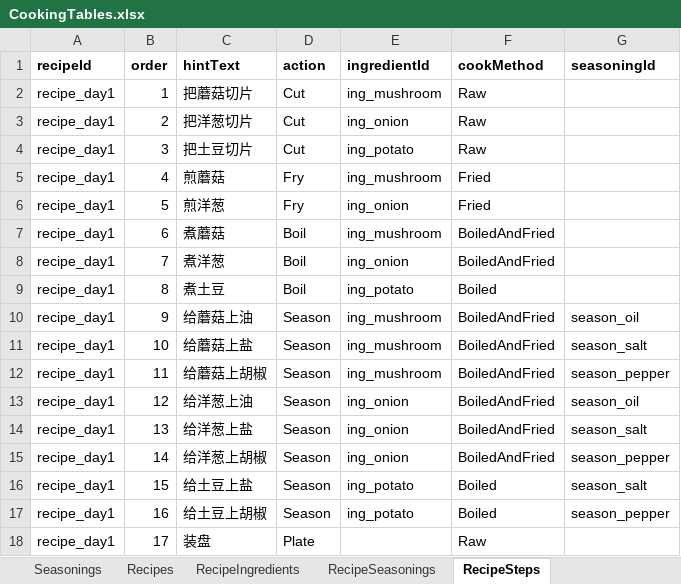
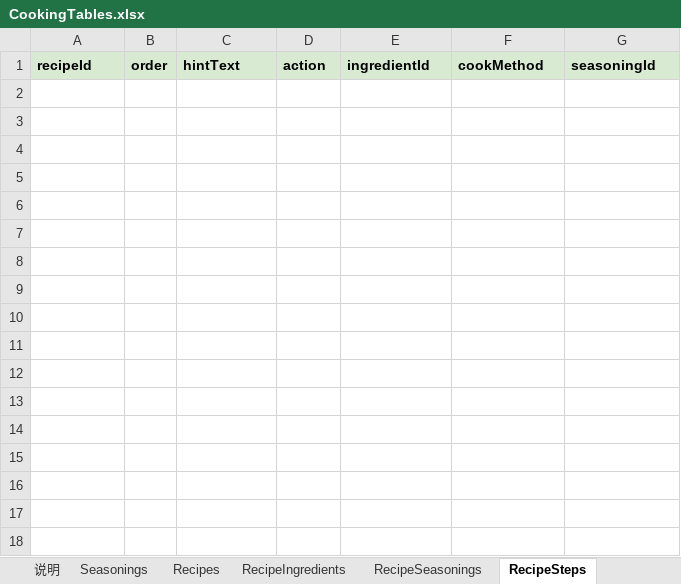
Before and after one commit to tujiali53-alt/TGJ_music, an Excel workbook: CookingClient/Assets/_Project/Data/Tables/CookingTables.xlsx, sheet RecipeSteps, drawn as a sheet; values as stored, in another font and other column widths than the file's, no borders; the diff names each change by its address in the sheet, - before the commit and + after, or states it on an @@ line.

```diff
--- a/CookingClient/Assets/_Project/Data/Tables/CookingTables.xlsx (sheet RecipeSteps)
+++ b/CookingClient/Assets/_Project/Data/Tables/CookingTables.xlsx (sheet RecipeSteps)
+sheet tab: 说明
-A1:G1 fill: none
+A1:G1 fill: #D9EAD3
-row 2: recipe_day1 | 1 | 把蘑菇切片 | Cut | ing_mushroom | Raw
-row 3: recipe_day1 | 2 | 把洋葱切片 | Cut | ing_onion | Raw
-row 4: recipe_day1 | 3 | 把土豆切片 | Cut | ing_potato | Raw
-row 5: recipe_day1 | 4 | 煎蘑菇 | Fry | ing_mushroom | Fried
-row 6: recipe_day1 | 5 | 煎洋葱 | Fry | ing_onion | Fried
-row 7: recipe_day1 | 6 | 煮蘑菇 | Boil | ing_mushroom | BoiledAndFried
-row 8: recipe_day1 | 7 | 煮洋葱 | Boil | ing_onion | BoiledAndFried
-row 9: recipe_day1 | 8 | 煮土豆 | Boil | ing_potato | Boiled
-row 10: recipe_day1 | 9 | 给蘑菇上油 | Season | ing_mushroom | BoiledAndFried | season_oil
-row 11: recipe_day1 | 10 | 给蘑菇上盐 | Season | ing_mushroom | BoiledAndFried | season_salt
-row 12: recipe_day1 | 11 | 给蘑菇上胡椒 | Season | ing_mushroom | BoiledAndFried | season_pepper
-row 13: recipe_day1 | 12 | 给洋葱上油 | Season | ing_onion | BoiledAndFried | season_oil
-row 14: recipe_day1 | 13 | 给洋葱上盐 | Season | ing_onion | BoiledAndFried | season_salt
-row 15: recipe_day1 | 14 | 给洋葱上胡椒 | Season | ing_onion | BoiledAndFried | season_pepper
-row 16: recipe_day1 | 15 | 给土豆上盐 | Season | ing_potato | Boiled | season_salt
-row 17: recipe_day1 | 16 | 给土豆上胡椒 | Season | ing_potato | Boiled | season_pepper
-row 18: recipe_day1 | 17 | 装盘 | Plate |  | Raw
```
Also changed, not shown: sheet RecipeIngredients, sheet Ingredients, sheet IngredientVisualStates, sheet Recipes, sheet Seasonings, sheet RecipeSeasonings, other sheet tabs, 7 other files.
